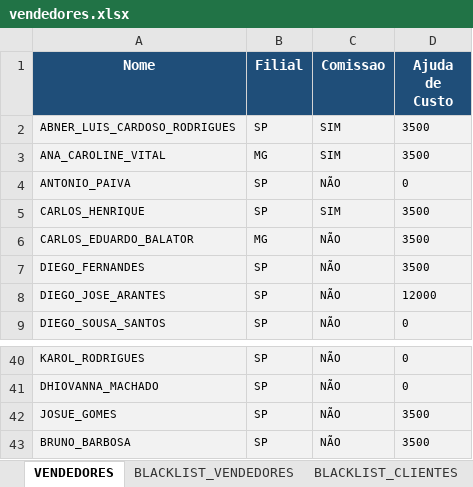
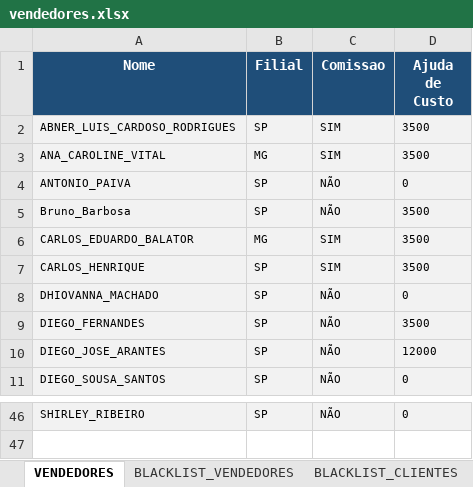
Before and after one commit to arquitetoVital/av_automatizacao_comissao, an Excel workbook: vendedores.xlsx, sheet VENDEDORES, drawn as a sheet; only a part is shown, gaps mark what is left out; values as stored, in another font and other column widths than the file's, no borders; removed rows and columns are numbered as before the commit, all else as after; the diff covers the shown part only; the diff names each change by its address in the sheet, - before the commit and + after, or states it on an @@ line.

Commit message:
Corrige blacklist de vendedores ignorando nomes com espaço
Pedidos com comissão fixa exigem validação do comprador

```diff
--- a/vendedores.xlsx (sheet VENDEDORES)
+++ b/vendedores.xlsx (sheet VENDEDORES)
+row 5: Bruno_Barbosa | SP | NÃO | 3500
+row 6: CARLOS_EDUARDO_BALATOR | MG | SIM | 3500
-row 6: CARLOS_EDUARDO_BALATOR | MG | NÃO | 3500
@@ row 41 moved to row 8: DHIOVANNA_MACHADO @@
-A46 (Nome): KAROL_RODRIGUES
+A46 (Nome): SHIRLEY_RIBEIRO
@@ row 42 moved to row 22: JOSUE_GOMES @@
-row 43: BRUNO_BARBOSA | SP | NÃO | 3500
```
Also changed, not shown: 3 added rows, 9 moved rows and 2 edited cells elsewhere in this sheet, sheet BLACKLIST_VENDEDORES, 3 other files.
